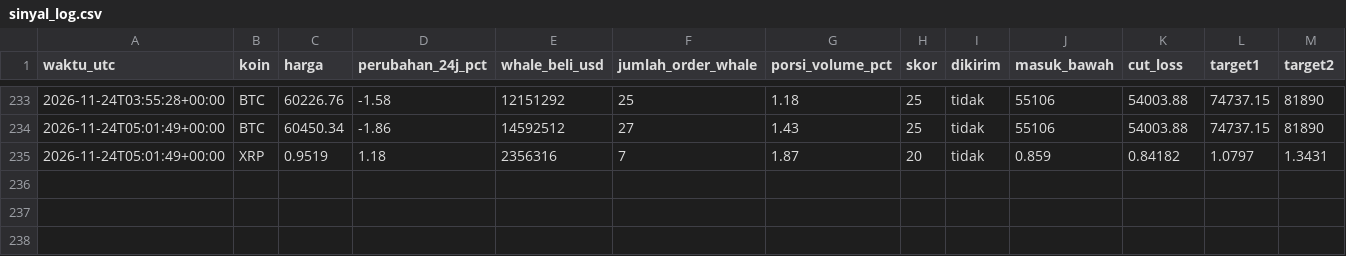
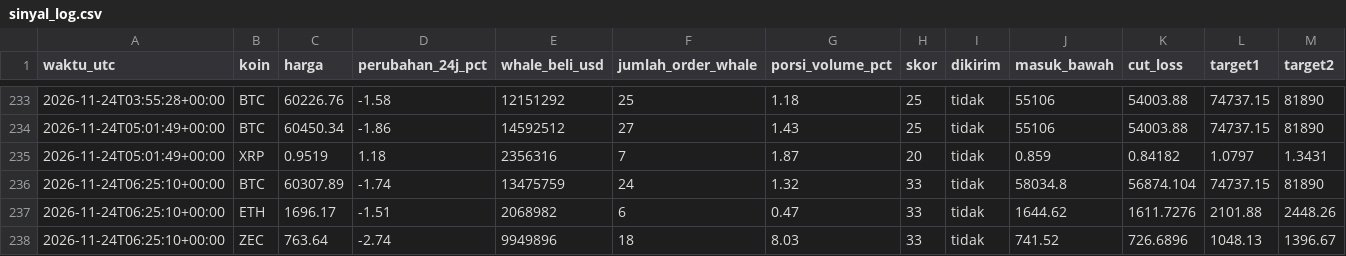
Before and after one commit to Ilhamikir/whale-tracker-v2, a CSV file: sinyal_log.csv, drawn as a sheet; only a part is shown, gaps mark what is left out; rows hold the shown columns only; the diff names each change by its address in the sheet, - before the commit and + after, or states it on an @@ line.

Commit message:
Pembaruan whale tracker

```diff
--- a/sinyal_log.csv
+++ b/sinyal_log.csv
+row 236: 2026-11-24T06:25:10+00:00 | BTC | 60307.89 | -1.74 | 13475759 | 24 | 1.32 | 33 | tidak | 58034.8 | 56874.104 | 74737.15 | 81890
+row 237: 2026-11-24T06:25:10+00:00 | ETH | 1696.17 | -1.51 | 2068982 | 6 | 0.47 | 33 | tidak | 1644.62 | 1611.7276 | 2101.88 | 2448.26
+row 238: 2026-11-24T06:25:10+00:00 | ZEC | 763.64 | -2.74 | 9949896 | 18 | 8.03 | 33 | tidak | 741.52 | 726.6896 | 1048.13 | 1396.67
```
Also changed, not shown: 1 other file.
